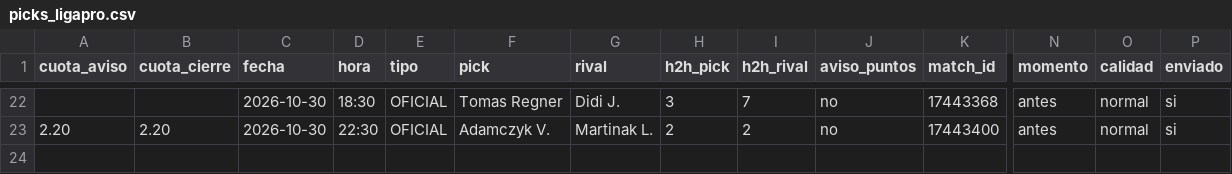
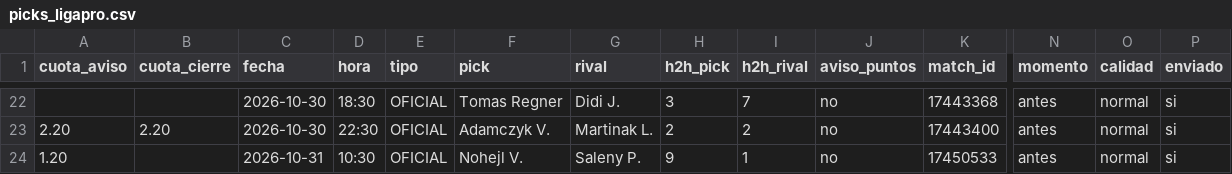
Before and after one commit to manuvaldespartera3-netizen/tt-avisador, a CSV file: picks_ligapro.csv, drawn as a sheet; only a part is shown, gaps mark what is left out; rows hold the shown columns only; the diff names each change by its address in the sheet, - before the commit and + after, or states it on an @@ line.

Commit message:
Liga Pro seguimiento

```diff
--- a/picks_ligapro.csv
+++ b/picks_ligapro.csv
+row 24: 1.20 |  | 2026-10-31 | 10:30 | OFICIAL | Nohejl V. | Saleny P. | 9 | 1 | no | 17450533 | antes | normal | si
```
